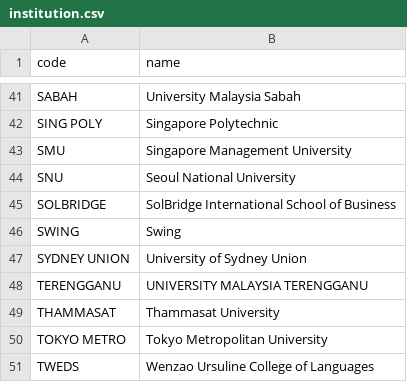
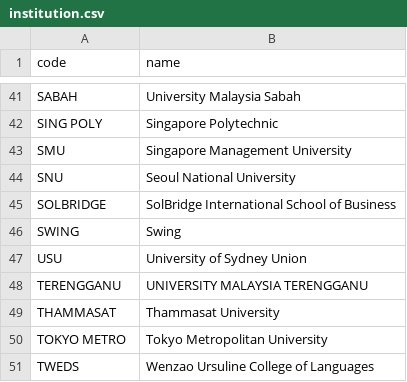
Before and after one commit to elhh82/3tab, a CSV file: data/tournament_data/koreaaustrals2011/institution.csv, drawn as a sheet; only a part is shown, gaps mark what is left out.

```diff
--- a/data/tournament_data/koreaaustrals2011/institution.csv
+++ b/data/tournament_data/koreaaustrals2011/institution.csv
@@ -46,3 +46,3 @@
 "SWING","Swing"
-"SYDNEY UNION","University of Sydney Union"
+"USU","University of Sydney Union"
 "TERENGGANU","UNIVERSITY MALAYSIA TERENGGANU"
```
Also changed, not shown: data/tournament_data/koreaaustrals2011/adjudicator.csv, data/tournament_data/koreaaustrals2011/team.csv.
